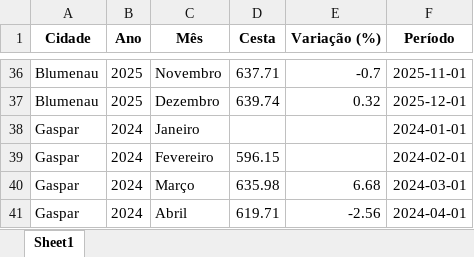
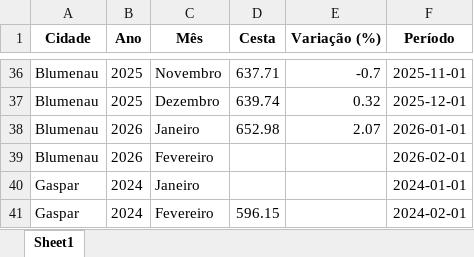
Before and after one commit to bttomio/CidadaniaFinanceira, an Excel workbook: CT.xlsx, sheet Sheet1, drawn as a sheet; only a part is shown, gaps mark what is left out; the shorter side is filled out with more unchanged rows; values as stored, in another font and other column widths than the file's, no borders; the diff names each change by its address in the sheet, - before the commit and + after, or states it on an @@ line.

```diff
--- a/CT.xlsx (sheet Sheet1)
+++ b/CT.xlsx (sheet Sheet1)
+row 38: Blumenau | 2026 | Janeiro | 652.98 | 2.07 | 2026-01-01
+row 39: Blumenau | 2026 | Fevereiro |  |  | 2026-02-01
```
Also changed, not shown: VAR_PROD.xlsx, 3 other files.
